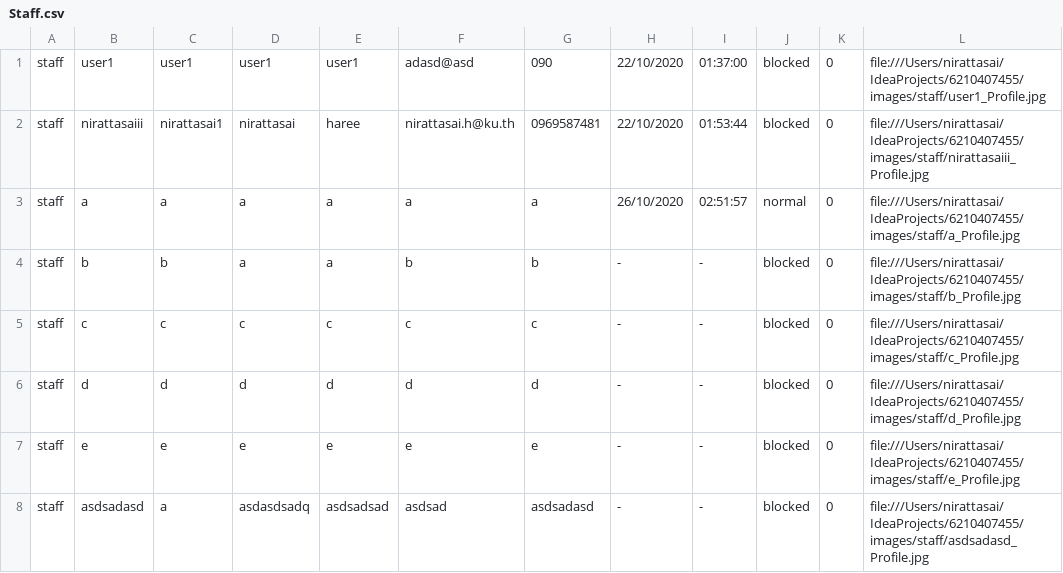
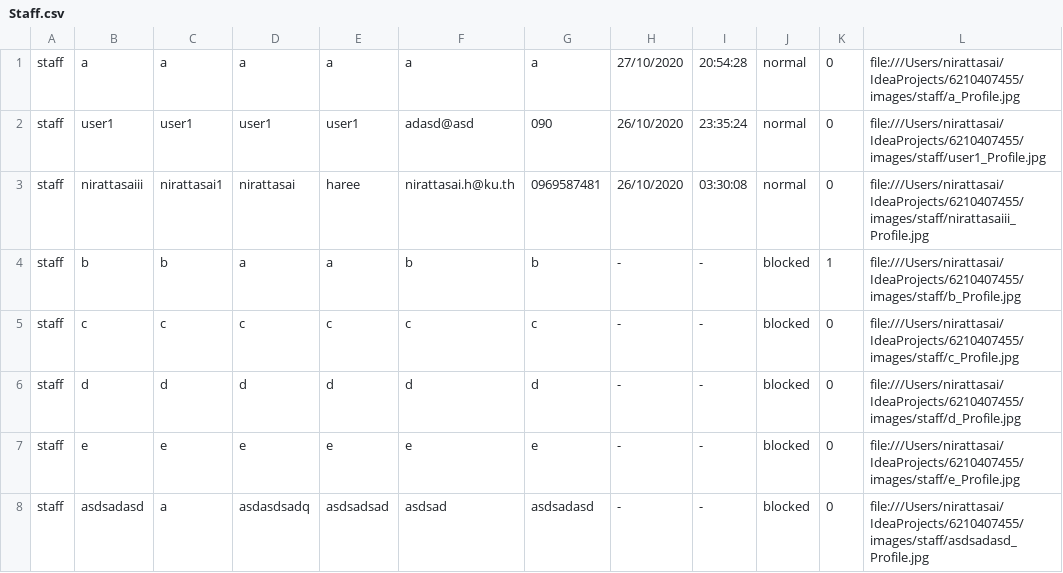
Before and after one commit to nirattasai/mailBox, a CSV file: CSV/Staff.csv, drawn as a sheet.

```diff
--- a/CSV/Staff.csv
+++ b/CSV/Staff.csv
@@ -1,5 +1,5 @@
-staff,user1,user1,user1,user1,adasd@asd,090,22/10/2020,01:37:00,blocked,0,file:///Users/nirattasai/IdeaProjects/6210407455/images/staff/user1_Profile.jpg
-staff,nirattasaiii,nirattasai1,nirattasai,haree,nirattasai.h@ku.th,0969587481,22/10/2020,01:53:44,blocked,0,file:///Users/nirattasai/IdeaProjects/6210407455/images/staff/nirattasaiii_Profile.jpg
-staff,a,a,a,a,a,a,26/10/2020,02:51:57,normal,0,file:///Users/nirattasai/IdeaProjects/6210407455/images/staff/a_Profile.jpg
-staff,b,b,a,a,b,b,-,-,blocked,0,file:///Users/nirattasai/IdeaProjects/6210407455/images/staff/b_Profile.jpg
+staff,a,a,a,a,a,a,27/10/2020,20:54:28,normal,0,file:///Users/nirattasai/IdeaProjects/6210407455/images/staff/a_Profile.jpg
+staff,user1,user1,user1,user1,adasd@asd,090,26/10/2020,23:35:24,normal,0,file:///Users/nirattasai/IdeaProjects/6210407455/images/staff/user1_Profile.jpg
+staff,nirattasaiii,nirattasai1,nirattasai,haree,nirattasai.h@ku.th,0969587481,26/10/2020,03:30:08,normal,0,file:///Users/nirattasai/IdeaProjects/6210407455/images/staff/nirattasaiii_Profile.jpg
+staff,b,b,a,a,b,b,-,-,blocked,1,file:///Users/nirattasai/IdeaProjects/6210407455/images/staff/b_Profile.jpg
 staff,c,c,c,c,c,c,-,-,blocked,0,file:///Users/nirattasai/IdeaProjects/6210407455/images/staff/c_Profile.jpg
```
Also changed, not shown: CSV/CondoRoom.csv, CSV/letterHistory.csv, 20 other files.
